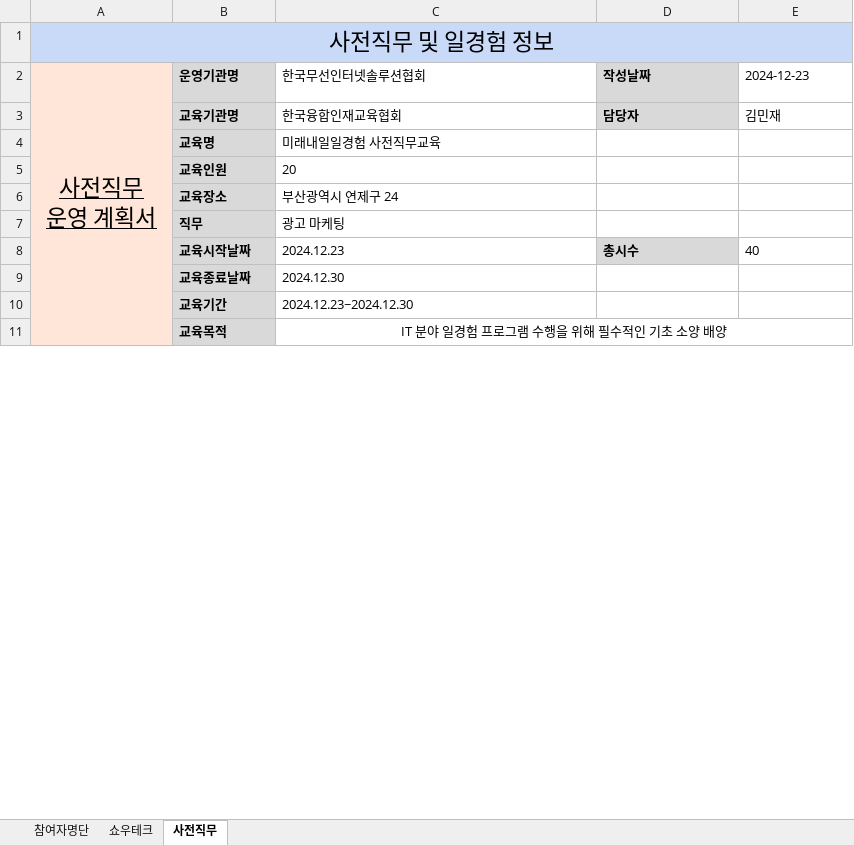
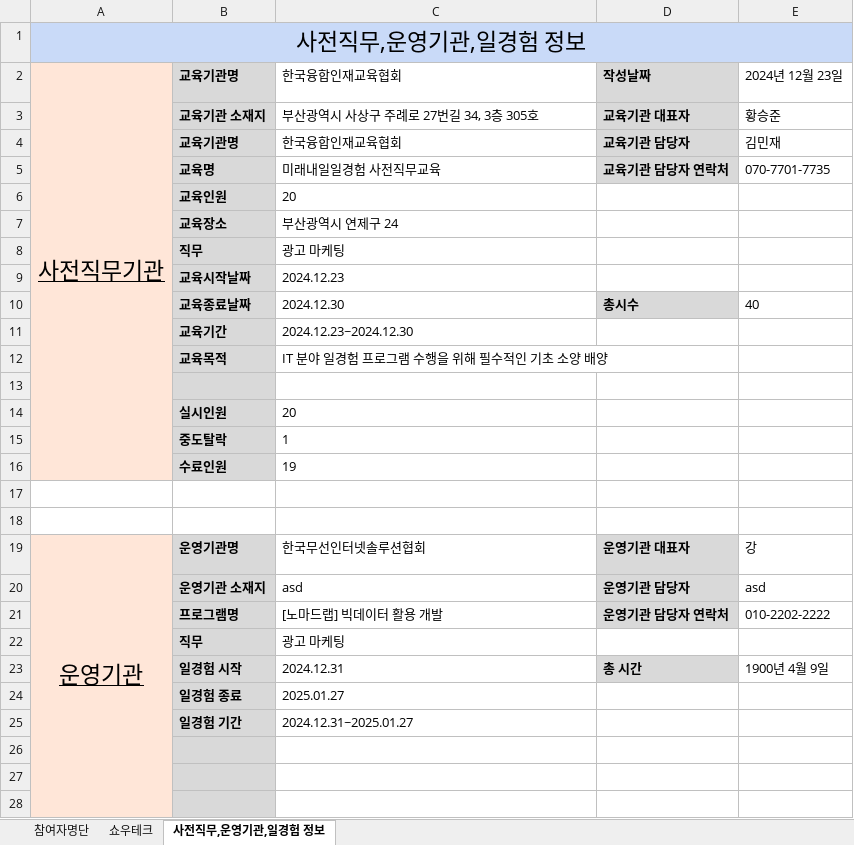
Before and after one commit to kjh5848/python_lab, an Excel workbook: 07. 한글 문서/[광고마케팅] 241223 KTCA_30명.xlsx, sheet 사전직무,운영기관,일경험 정보, drawn as a sheet; only a part is shown; values as stored, in another font and other column widths than the file's, no borders; removed rows and columns are numbered as before the commit, all else as after; ↵ is a line break in a cell; the diff covers the shown part only; the diff names each change by its address in the sheet, - before the commit and + after, or states it on an @@ line.

```diff
--- a/07. 한글 문서/[광고마케팅] 241223 KTCA_30명.xlsx (sheet 사전직무,운영기관,일경험 정보)
+++ b/07. 한글 문서/[광고마케팅] 241223 KTCA_30명.xlsx (sheet 사전직무,운영기관,일경험 정보)
-sheet tab: 사전직무
+sheet tab: 사전직무,운영기관,일경험 정보
-A1: 사전직무 및 일경험 정보
+A1: 사전직무,운영기관,일경험 정보
-row 2: 사전직무 ↵ 운영 계획서 | 운영기관명 | 한국무선인터넷솔루션협회 | 작성날짜 | 2024-12-23
+row 2: 사전직무기관 | 교육기관명 | 한국융합인재교육협회 | 작성날짜 | 2024년 12월 23일
+row 3:  | 교육기관 소재지 | 부산광역시 사상구 주례로 27번길 34, 3층 305호 | 교육기관 대표자 | 황승준
-D4: 담당자
+D4: 교육기관 담당자
-D5: (empty)
+D5: 교육기관 담당자 연락처
-D5 fill: none
+D5 fill: #D9D9D9
-E5: (empty)
+E5: 070-7701-7735
+row 9:  | 교육시작날짜 | 2024.12.23
-B10: 교육시작날짜
+B10: 교육종료날짜
-C10: 2024.12.23
+C10: 2024.12.30
-row 9:  | 교육종료날짜 | 2024.12.30
-B11:B12 merged
-C12 alignment: center
+C12 alignment: left
-C11:E12 merged
+row 13: (empty)
+row 14:  | 실시인원 | 20
+row 15:  | 중도탈락 | 1
+row 16:  | 수료인원 | 19
+row 17: (empty)
+row 18: (empty)
+row 19: 운영기관 | 운영기관명 | 한국무선인터넷솔루션협회 | 운영기관 대표자 | 강
+row 20:  | 운영기관 소재지 | asd | 운영기관 담당자 | asd
+row 21:  | 프로그램명 | [노마드랩] 빅데이터 활용 개발 | 운영기관 담당자 연락처 | 010-2202-2222
+row 22:  | 직무 | 광고 마케팅
+row 23:  | 일경험 시작 | 2024.12.31 | 총 시간 | 1900년 4월 9일
+row 24:  | 일경험 종료 | 2025.01.27
+row 25:  | 일경험 기간 | 2024.12.31~2025.01.27
+row 26: (empty)
+row 27: (empty)
+row 28: (empty)
```
Also changed, not shown: 2 added rows and 1 edited cell elsewhere in this sheet, sheet 참여자명단, formulas that keep their value, 6 other files.
